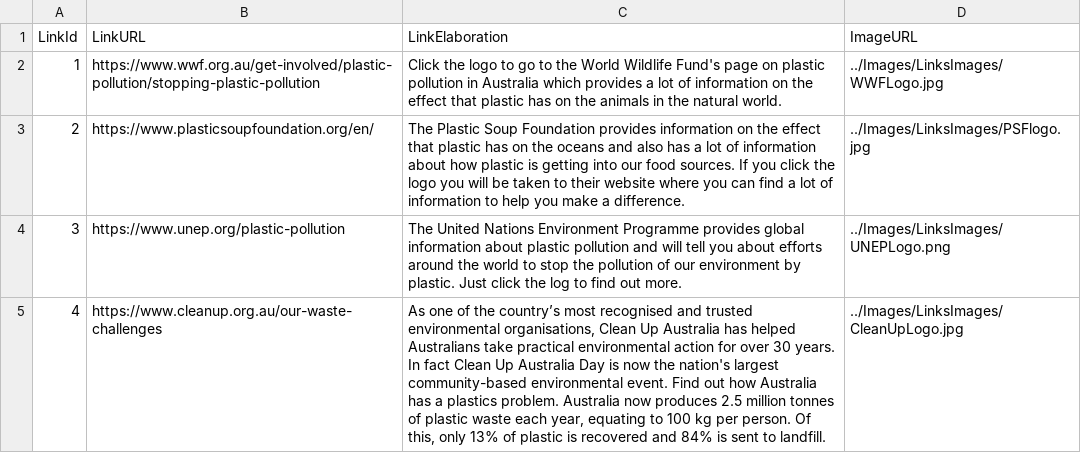
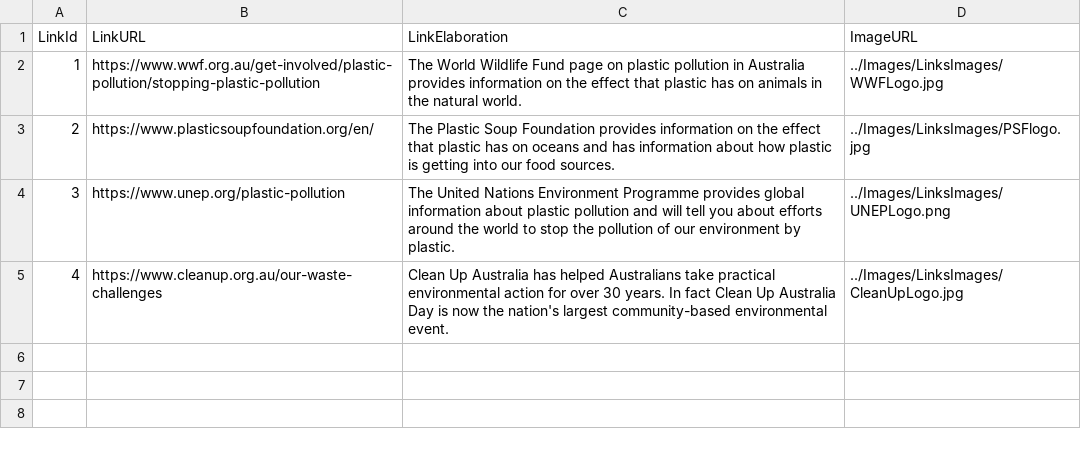
Before and after one commit to clleboeuf/PlasticReductionProject, a CSV file: PlasticReductionProject/DAL/links.csv, drawn as a sheet.

```diff
--- a/PlasticReductionProject/DAL/links.csv
+++ b/PlasticReductionProject/DAL/links.csv
@@ -1,5 +1,5 @@
 LinkId,LinkURL,LinkElaboration,ImageURL
-1,"https://www.wwf.org.au/get-involved/plastic-pollution/stopping-plastic-pollution","Click the logo to go to the World Wildlife Fund's page on plastic pollution in Australia which provides a lot of information on the effect that plastic has on the animals in the natural world.","../Images/LinksImages/WWFLogo.jpg"
-2,"https://www.plasticsoupfoundation.org/en/","The Plastic Soup Foundation provides information  on the effect that plastic has on the oceans and also has a lot of information about how plastic is getting into our food sources.  If you click the logo you will be taken to their website where you can find a lot of information to help you make a difference.","../Images/LinksImages/PSFlogo.jpg"
-3,"https://www.unep.org/plastic-pollution","The United Nations Environment Programme provides global information about plastic pollution and will tell you about efforts around the world to stop the pollution of our environment by plastic.  Just click the log to find out more.","../Images/LinksImages/UNEPLogo.png"
-4,"https://www.cleanup.org.au/our-waste-challenges","As one of the country’s most recognised and trusted environmental organisations, Clean Up Australia has helped Australians take practical environmental action for over 30 years.  In fact Clean Up Australia Day is now the nation's largest community-based environmental event. Find out how Australia has a plastics problem. Australia now produces 2.5 million tonnes of plastic waste each year, equating to 100 kg per person. Of this, only 13% of plastic is recovered and 84% is sent to landfill.","../Images/LinksImages/CleanUpLogo.jpg"
+1,"https://www.wwf.org.au/get-involved/plastic-pollution/stopping-plastic-pollution","The World Wildlife Fund page on plastic pollution in Australia provides information on the effect that plastic has on animals in the natural world.","../Images/LinksImages/WWFLogo.jpg"
+2,"https://www.plasticsoupfoundation.org/en/","The Plastic Soup Foundation provides information on the effect that plastic has on oceans and has information about how plastic is getting into our food sources.","../Images/LinksImages/PSFlogo.jpg"
+3,"https://www.unep.org/plastic-pollution","The United Nations Environment Programme provides global information about plastic pollution and will tell you about efforts around the world to stop the pollution of our environment by plastic.","../Images/LinksImages/UNEPLogo.png"
+4,"https://www.cleanup.org.au/our-waste-challenges","Clean Up Australia has helped Australians take practical environmental action for over 30 years.  In fact Clean Up Australia Day is now the nation's largest community-based environmental event.","../Images/LinksImages/CleanUpLogo.jpg"
```
Also changed, not shown: 2 other files.
